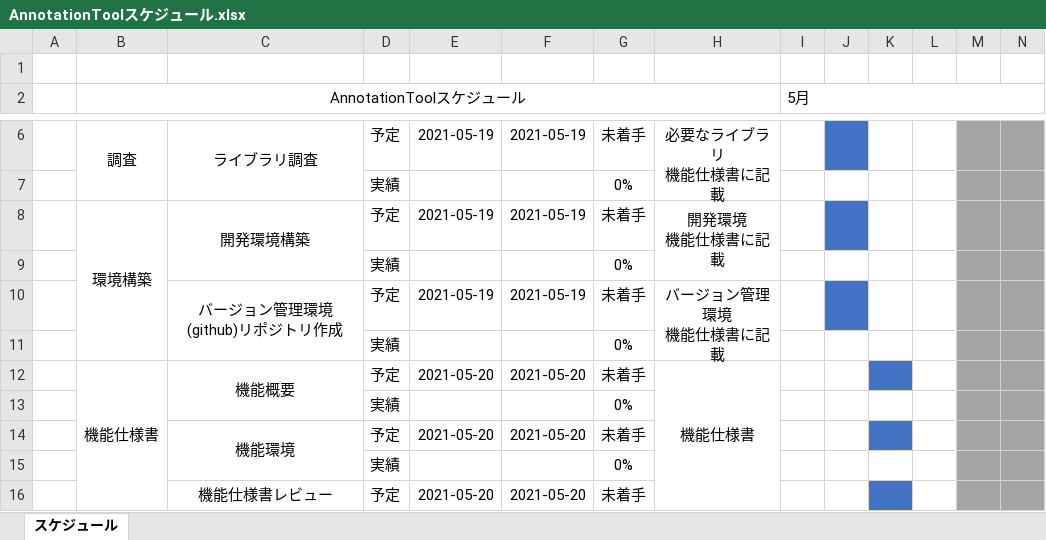
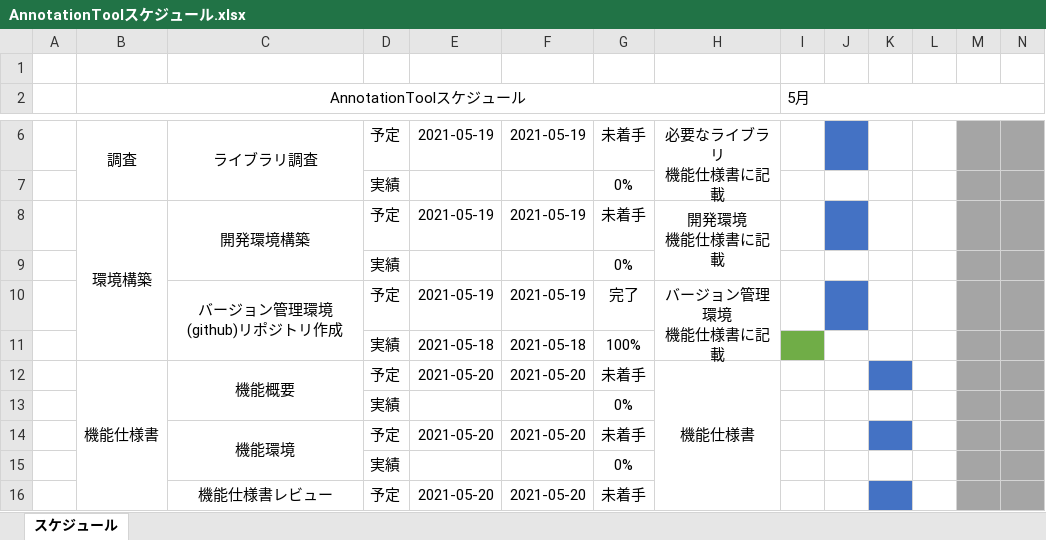
Before and after one commit to kato-hiroaki0610/AnnotationTool, an Excel workbook: 01.設計/01.スケジュール/AnnotationToolスケジュール.xlsx, sheet スケジュール, drawn as a sheet; only a part is shown, gaps mark what is left out; values as stored, in another font and other column widths than the file's, no borders; removed rows and columns are numbered as before the commit, all else as after; rows hold the shown columns only; the diff names each change by its address in the sheet, - before the commit and + after, or states it on an @@ line.

Commit message:
Update: git repository作成の進捗更新

```diff
--- a/01.設計/01.スケジュール/AnnotationToolスケジュール.xlsx (sheet スケジュール)
+++ b/01.設計/01.スケジュール/AnnotationToolスケジュール.xlsx (sheet スケジュール)
-G10: 未着手
+G10: 完了
-row 11:  |  |  | 実績 |  |  | 0%
+row 11:  |  |  | 実績 | 2021-05-18 | 2021-05-18 | 100%
```
